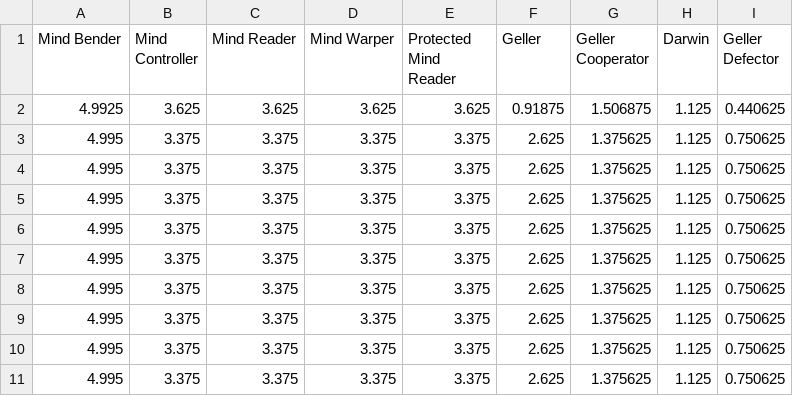
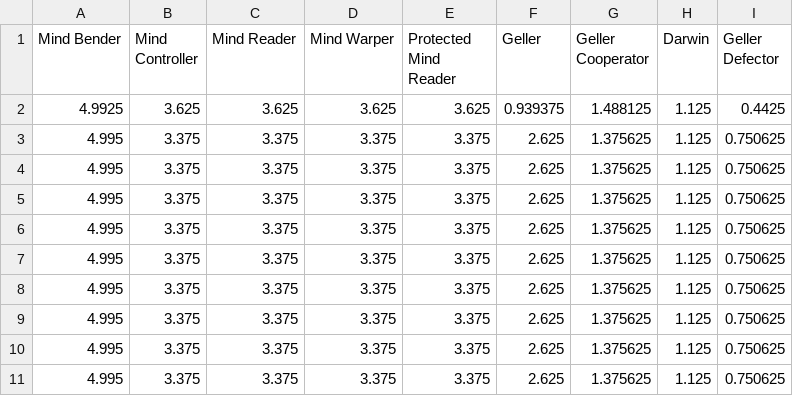
Before and after one commit to Axelrod-Python/tournament, a CSV file: assets/cheating_strategies.csv, drawn as a sheet.

```diff
--- a/assets/cheating_strategies.csv
+++ b/assets/cheating_strategies.csv
@@ -1,3 +1,3 @@
 Mind Bender,Mind Controller,Mind Reader,Mind Warper,Protected Mind Reader,Geller,Geller Cooperator,Darwin,Geller Defector
-4.9925,3.625,3.625,3.625,3.625,0.91875,1.506875,1.125,0.440625
+4.9925,3.625,3.625,3.625,3.625,0.939375,1.488125,1.125,0.4425
 4.995,3.375,3.375,3.375,3.375,2.625,1.375625,1.125,0.750625
```
Also changed, not shown: assets/all_strategies.csv, assets/basic_strategies.csv, 28 other files.
